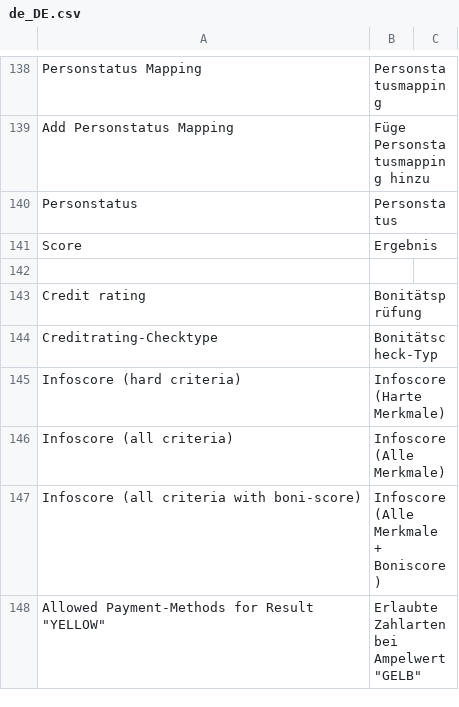
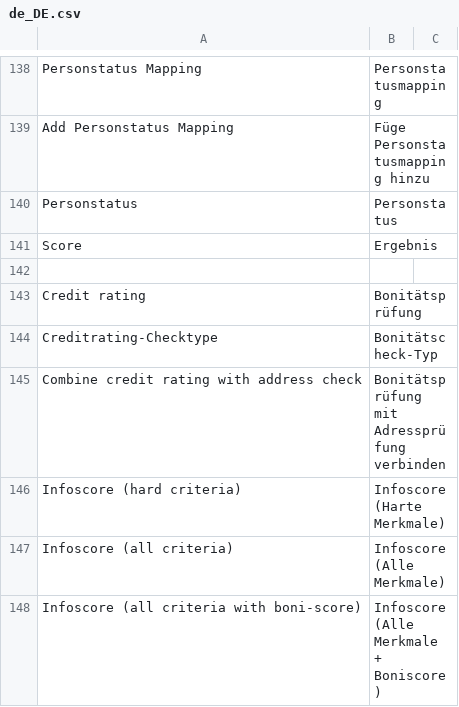
Before and after one commit to PAYONE-GmbH/magento-2, a CSV file: i18n/de_DE.csv, drawn as a sheet; only a part is shown, gaps mark what is left out; the shorter side is filled out with more unchanged rows; the diff names each change by its address in the sheet, - before the commit and + after, or states it on an @@ line.

Commit message:
Refactoring and bug fix
- Changed status of INVALID addresscheck to red
- Added option to individually control the addresscheck mode on
consumerscore checks
- Refactored some methods

```diff
--- a/i18n/de_DE.csv
+++ b/i18n/de_DE.csv
+row 145: Combine credit rating with address check | Bonitätsprüfung mit Adressprüfung verbinden
```
Also changed, not shown: 18 other files.
